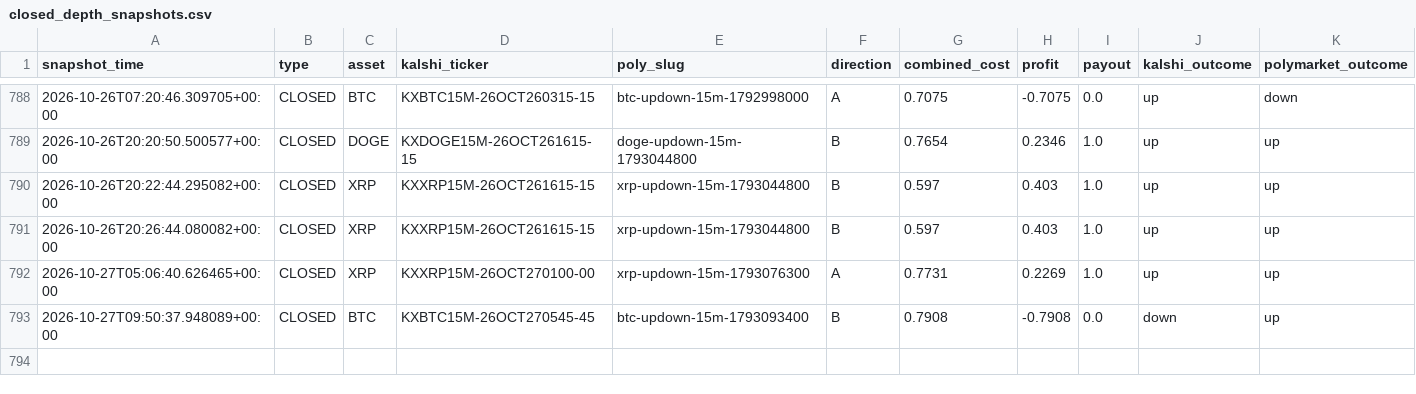
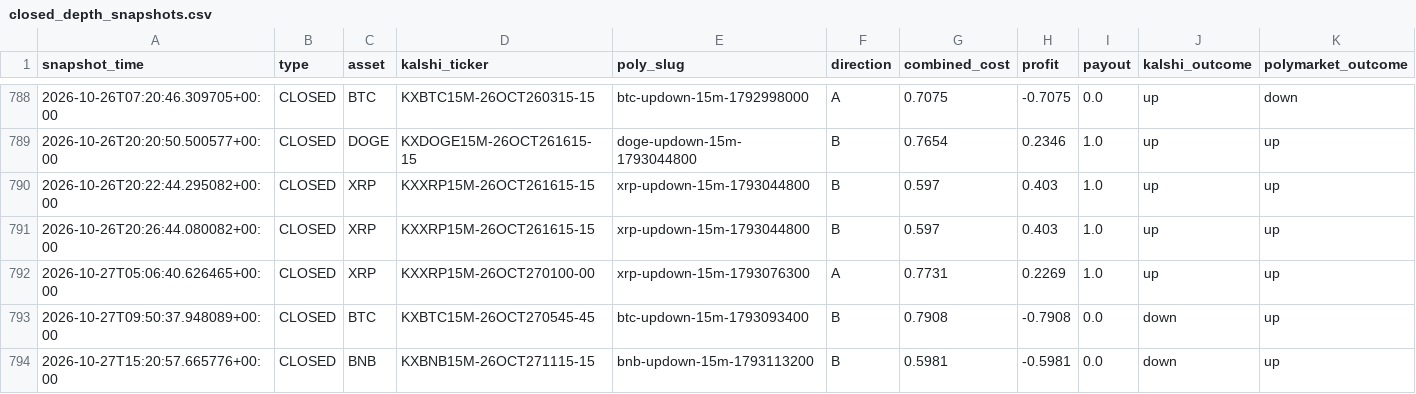
Before and after one commit to Prinxe-crypto/gap-maker-depth-monitor, a CSV file: closed_depth_snapshots.csv, drawn as a sheet; only a part is shown, gaps mark what is left out; rows hold the shown columns only; the diff names each change by its address in the sheet, - before the commit and + after, or states it on an @@ line.

```diff
--- a/closed_depth_snapshots.csv
+++ b/closed_depth_snapshots.csv
+row 794: 2026-10-27T15:20:57.665776+00:00 | CLOSED | BNB | KXBNB15M-26OCT271115-15 | bnb-updown-15m-1793113200 | B | 0.5981 | -0.5981 | 0.0 | down | up
```
Also changed, not shown: 2 other files.
